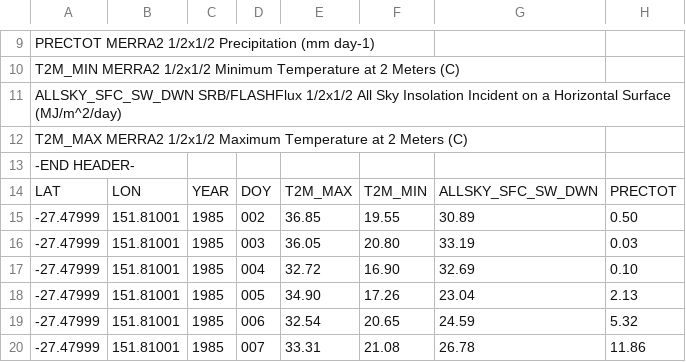
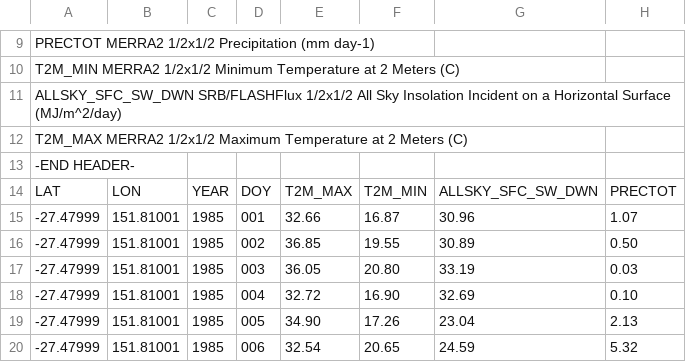
Before and after one commit to ropensci/nasapower, a CSV file: data/raw_data_for_testing.csv, drawn as a sheet; only a part is shown, gaps mark what is left out; the shorter side is filled out with more unchanged rows; the diff names each change by its address in the sheet, - before the commit and + after, or states it on an @@ line.

Commit message:
Update raw_data_for_testing.csv

```diff
--- a/data/raw_data_for_testing.csv
+++ b/data/raw_data_for_testing.csv
+row 15: -27.47999 | 151.81001 | 1985 | 001 | 32.66 | 16.87 | 30.96 | 1.07
```
